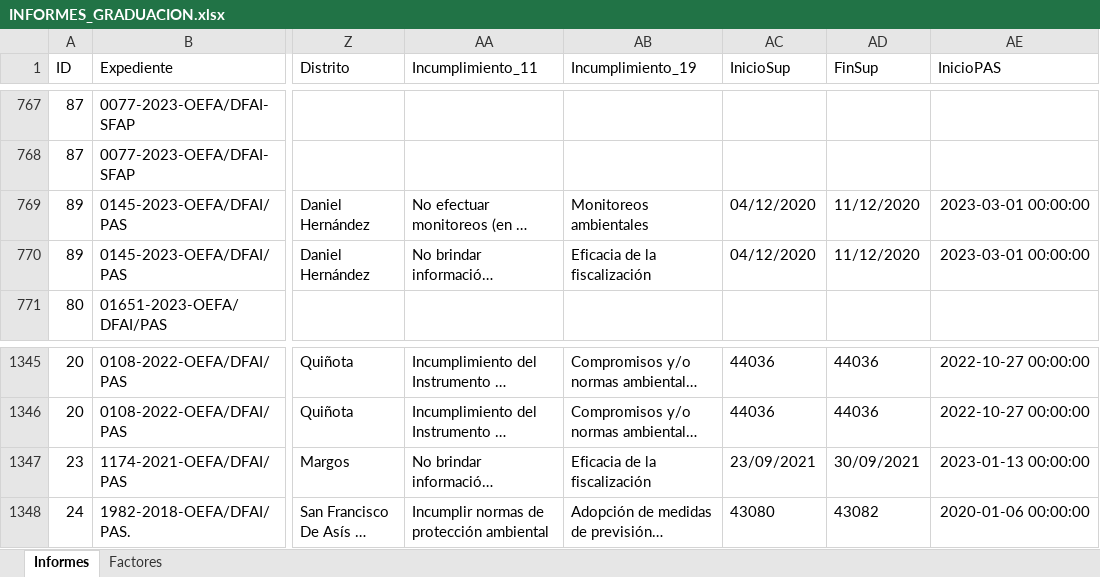
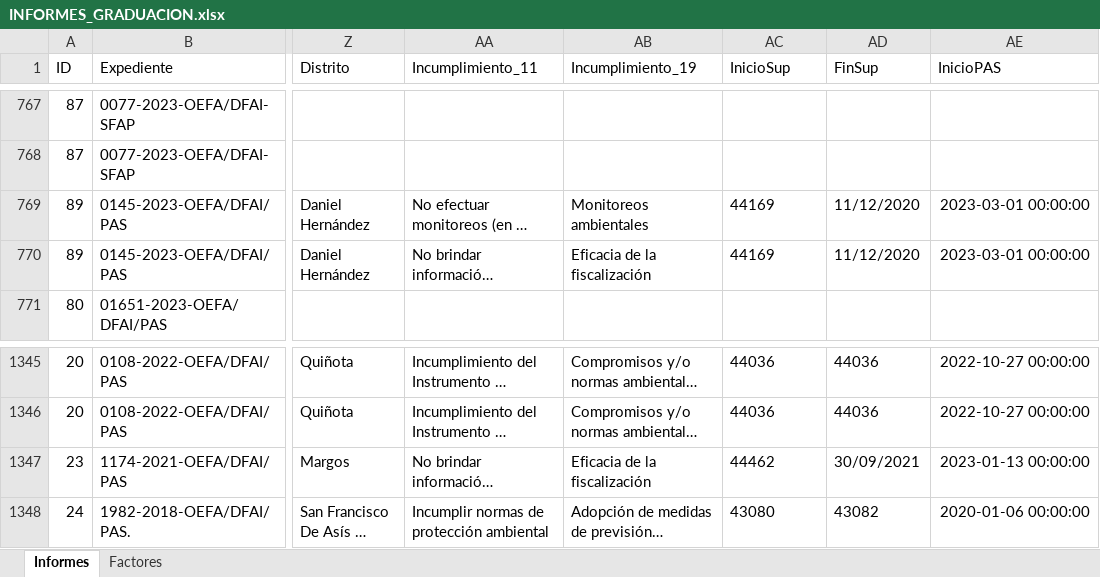
Before and after one commit to PaoloValcarcel/OEFA_SMER, an Excel workbook: Paolo/Scripts/Bases/INFORMES_GRADUACION.xlsx, sheet Informes, drawn as a sheet; only a part is shown, gaps mark what is left out; long unchanged cells end in …; values as stored, in another font and other column widths than the file's, no borders; the diff names each change by its address in the sheet, - before the commit and + after, or states it on an @@ line.

```diff
--- a/Paolo/Scripts/Bases/INFORMES_GRADUACION.xlsx (sheet Informes)
+++ b/Paolo/Scripts/Bases/INFORMES_GRADUACION.xlsx (sheet Informes)
-AC769:AC770 (InicioSup): 04/12/2020
+AC769:AC770 (InicioSup): 44169
-AC1347 (InicioSup): 23/09/2021
+AC1347 (InicioSup): 44462
```
Also changed, not shown: sheet Factores, 2 other files.
